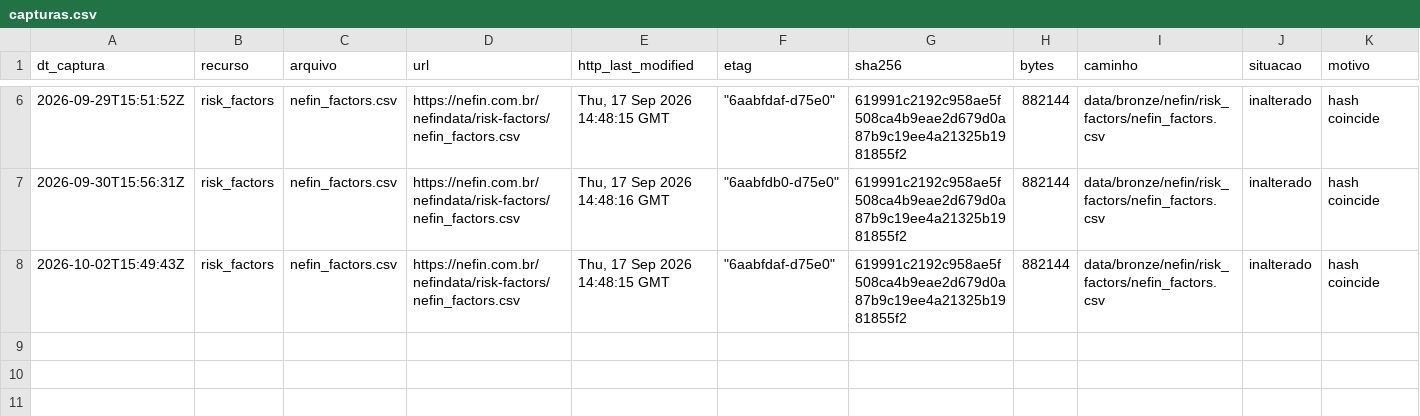
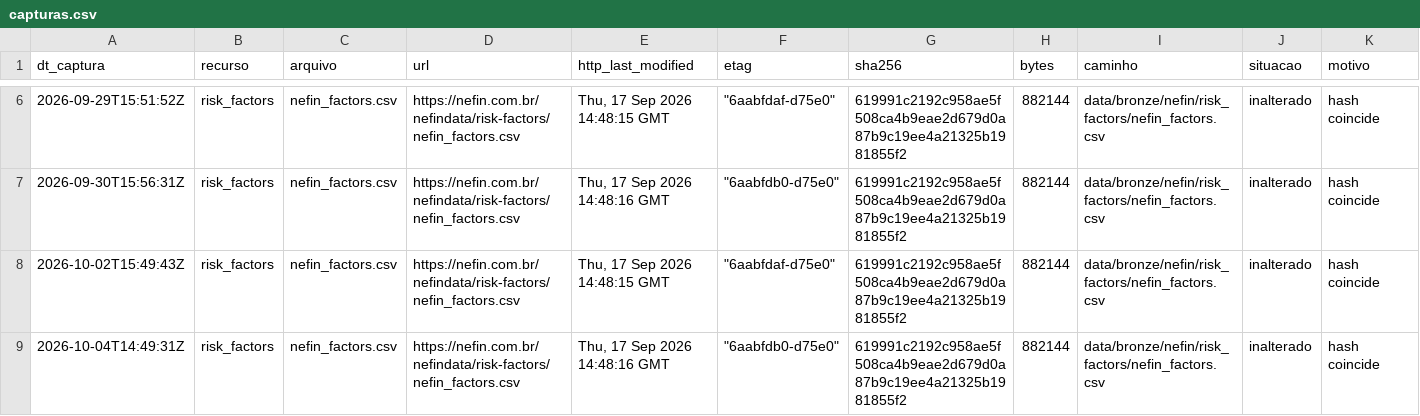
Before and after one commit to OsvaldoSantana/meol, a CSV file: docs/acervo/nefin/capturas.csv, drawn as a sheet; only a part is shown, gaps mark what is left out; the diff names each change by its address in the sheet, - before the commit and + after, or states it on an @@ line.

```diff
--- a/docs/acervo/nefin/capturas.csv
+++ b/docs/acervo/nefin/capturas.csv
+row 9: 2026-10-04T14:49:31Z | risk_factors | nefin_factors.csv | https://nefin.com.br/nefindata/risk-factors/nefin_factors.csv | Thu, 17 Sep 2026 14:48:16 GMT | "6aabfdb0-d75e0" | 619991c2192c958ae5f508ca4b9eae2d679d0a87b9c19ee4a21325b1981855f2 | 882144 | data/bronze/nefin/risk_factors/nefin_factors.csv | inalterado | hash coincide
```
Also changed, not shown: docs/acervo/cvm/capturas.csv.
